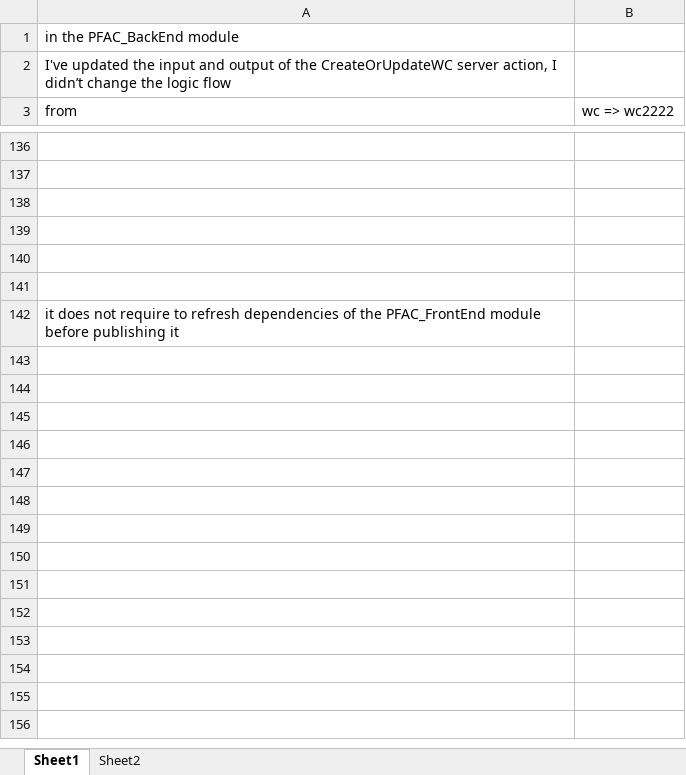
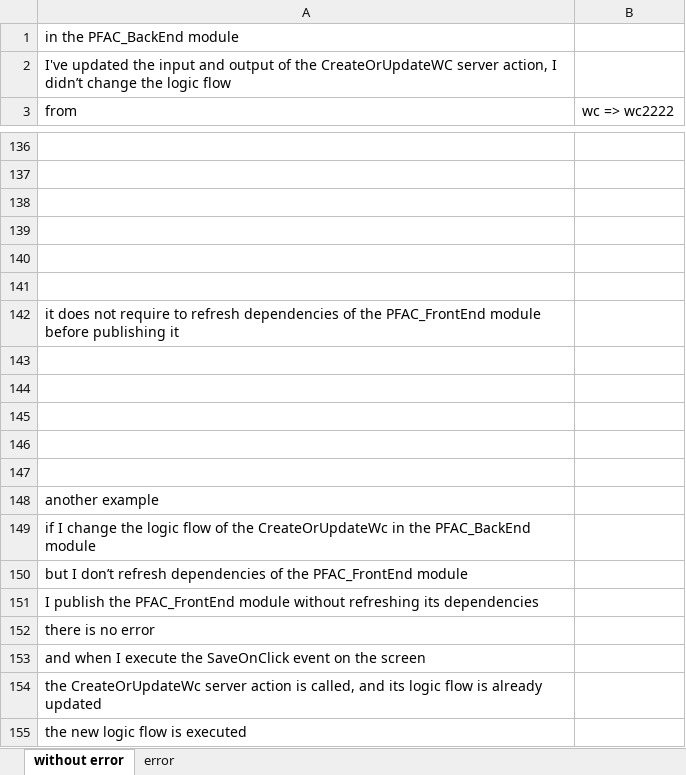
Before and after one commit to thaidh-dev/Study, an Excel workbook: Brain/Outsystems/Associate Reactive Developer/Brain/Dependency.xlsx, sheet without error, drawn as a sheet; only a part is shown, gaps mark what is left out; values as stored, in another font and other column widths than the file's, no borders; charts and pictures not drawn; the diff names each change by its address in the sheet, - before the commit and + after, or states it on an @@ line.

```diff
--- a/Brain/Outsystems/Associate Reactive Developer/Brain/Dependency.xlsx (sheet without error)
+++ b/Brain/Outsystems/Associate Reactive Developer/Brain/Dependency.xlsx (sheet without error)
-sheet tab: Sheet1
+sheet tab: without error
-sheet tab: Sheet2
+sheet tab: error
+row 143: (empty)
+row 144: (empty)
+row 145: (empty)
+row 146: (empty)
+row 147: (empty)
+row 148: another example
+row 149: if I change the logic flow of the CreateOrUpdateWc in the PFAC_BackEnd module
+row 150: but I don’t refresh dependencies of the PFAC_FrontEnd module
+row 151: I publish the PFAC_FrontEnd module without refreshing its dependencies
+row 152: there is no error
+row 153: and when I execute the SaveOnClick event on the screen
+row 154: the CreateOrUpdateWc server action is called, and its logic flow is already updated
+row 155: the new logic flow is executed
```
Also changed, not shown: sheet error, charts or pictures, 3 other files.
